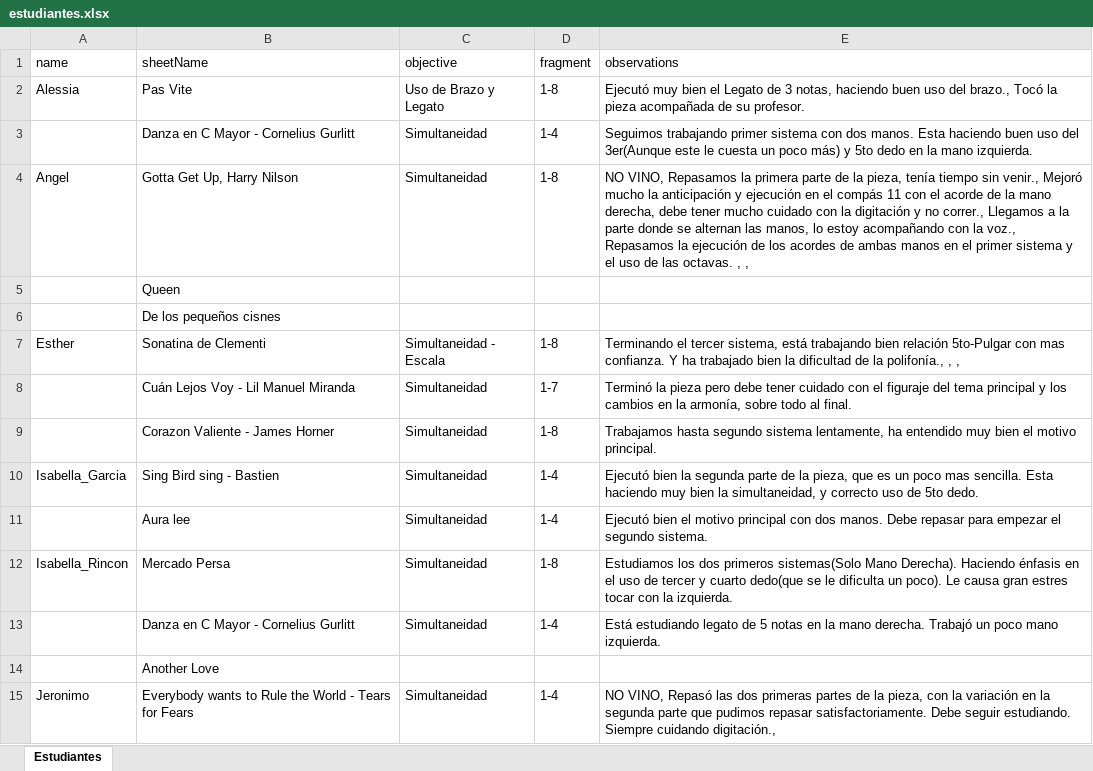
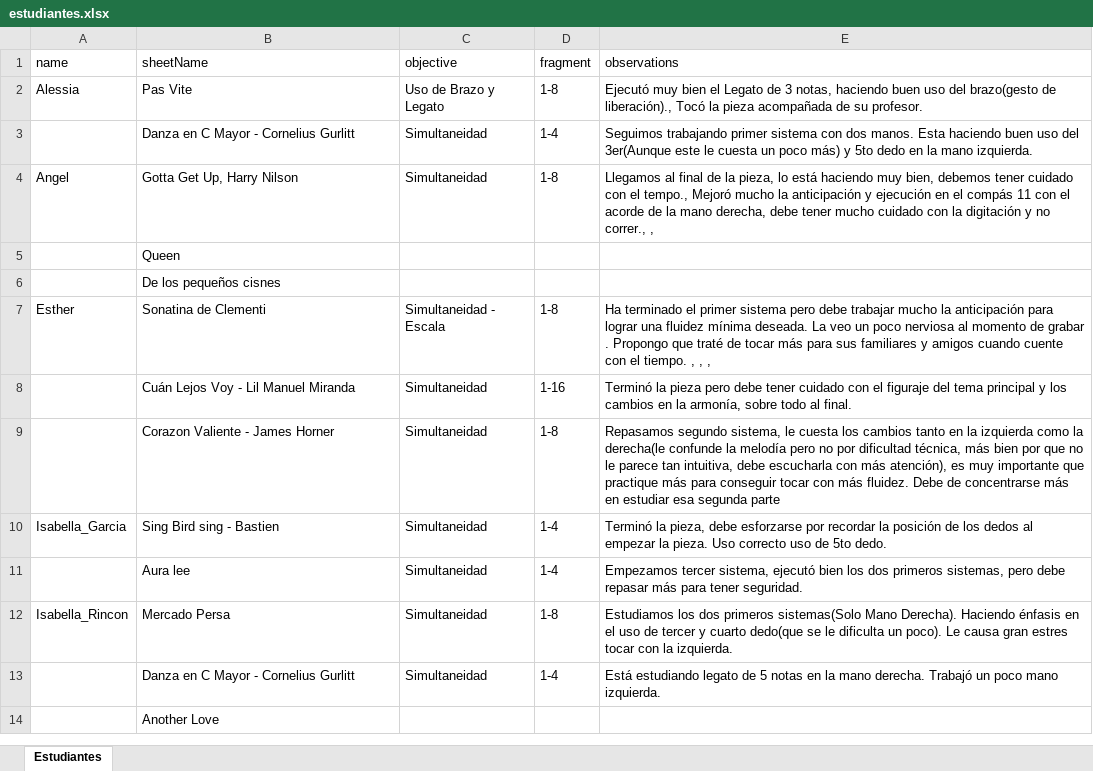
Before and after one commit to codizano/next-incres, an Excel workbook: estudiantes.xlsx, sheet Estudiantes, drawn as a sheet; only a part is shown; values as stored, in another font and other column widths than the file's, no borders; removed rows and columns are numbered as before the commit, all else as after; the diff covers the shown part only; the diff names each change by its address in the sheet, - before the commit and + after, or states it on an @@ line.

```diff
--- a/estudiantes.xlsx (sheet Estudiantes)
+++ b/estudiantes.xlsx (sheet Estudiantes)
-E2 (observations): …uso del brazo., Tocó la…
+E2 (observations): …uso del brazo(gesto de liberación)., Tocó la…
-E4 (observations): NO VINO, Repasamos la primera parte de la pieza, tenía tiempo sin venir., Mejoró mucho la anticipación y ejecución en el compás 11 con el acorde de la mano derecha, debe tener mucho cuidado con la digitación y no correr., Llegamos a la parte donde se alternan las manos, lo estoy acompañando con la voz., Repasamos la ejecución de los acordes de ambas manos en el primer sistema y el uso de las octavas. , ,
+E4 (observations): Llegamos al final de la pieza, lo está haciendo muy bien, debemos tener cuidado con el tempo., Mejoró mucho la anticipación y ejecución en el compás 11 con el acorde de la mano derecha, debe tener mucho cuidado con la digitación y no correr., ,
-E7 (observations): Terminando el tercer sistema, está trabajando bien relación 5to-Pulgar con mas confianza. Y ha trabajado bien la dificultad de la polifonía., , ,
+E7 (observations): Ha terminado el primer sistema pero debe trabajar mucho la anticipación para lograr una fluidez mínima deseada. La veo un poco nerviosa al momento de grabar . Propongo que traté de tocar más para sus familiares y amigos cuando cuente con el tiempo. , , ,
-D8 (fragment): 1-7
+D8 (fragment): 1-16
-E9 (observations): Trabajamos hasta segundo sistema lentamente, ha entendido muy bien el motivo principal.
+E9 (observations): Repasamos segundo sistema, le cuesta los cambios tanto en la izquierda como la derecha(le confunde la melodía pero no por dificultad técnica, más bien por que no le parece tan intuitiva, debe escucharla con más atención), es muy importante que practique más para conseguir tocar con más fluidez. Debe de concentrarse más en estudiar esa segunda parte
-E10 (observations): Ejecutó bien la segunda parte de la pieza, que es un poco mas sencilla. Esta haciendo muy bien la simultaneidad, y correcto uso…
+E10 (observations): Terminó la pieza, debe esforzarse por recordar la posición de los dedos al empezar la pieza. Uso correcto uso…
-E11 (observations): Ejecutó bien el motivo principal con dos manos. Debe repasar para empezar el segundo sistema.
+E11 (observations): Empezamos tercer sistema, ejecutó bien los dos primeros sistemas, pero debe repasar más para tener seguridad.
-row 15: Jeronimo | Everybody wants to Rule the World - Tears for Fears | Simultaneidad | 1-4 | NO VINO, Repasó las dos primeras partes de la pieza, con la variación en la segunda parte que pudimos repasar satisfactoriamente. Debe seguir estudiando. Siempre cuidando digitación.,
```
Also changed, not shown: 1 added row, 14 removed rows and 21 edited cells elsewhere in this sheet, 1 other file.
